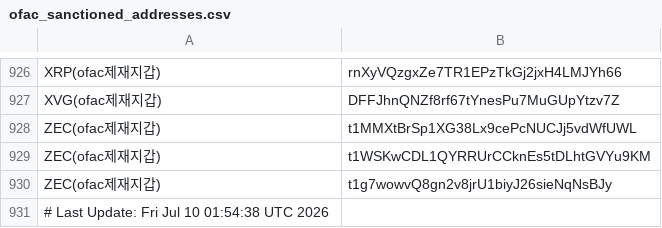
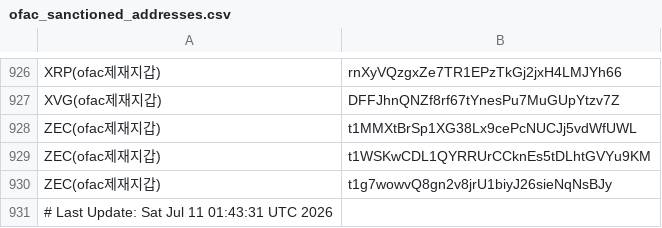
Before and after one commit to kuyongjin/blacklist-wallet-daily-check, a CSV file: ofac_sanctioned_addresses.csv, drawn as a sheet; only a part is shown, gaps mark what is left out.

```diff
--- a/ofac_sanctioned_addresses.csv
+++ b/ofac_sanctioned_addresses.csv
@@ -930,2 +930,2 @@ ZEC(ofac제재지갑),t1WSKwCDL1QYRRUrCCknEs5tDLhtGVYu9KM
 ZEC(ofac제재지갑),t1g7wowvQ8gn2v8jrU1biyJ26sieNqNsBJy
-# Last Update: Fri Jul 10 01:54:38 UTC 2026
+# Last Update: Sat Jul 11 01:43:31 UTC 2026
```
Also changed, not shown: opensanctions_addresses.csv.
